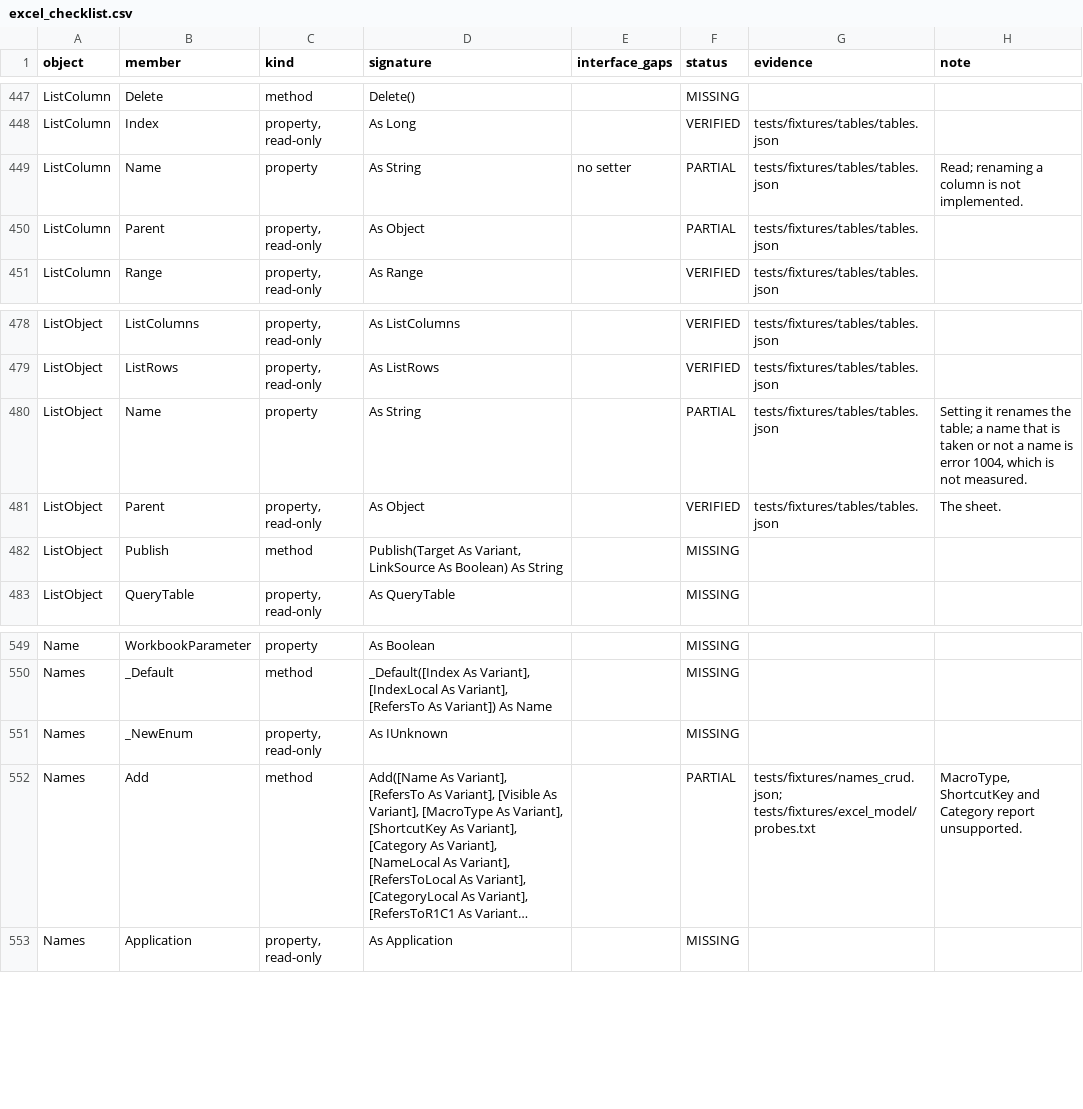
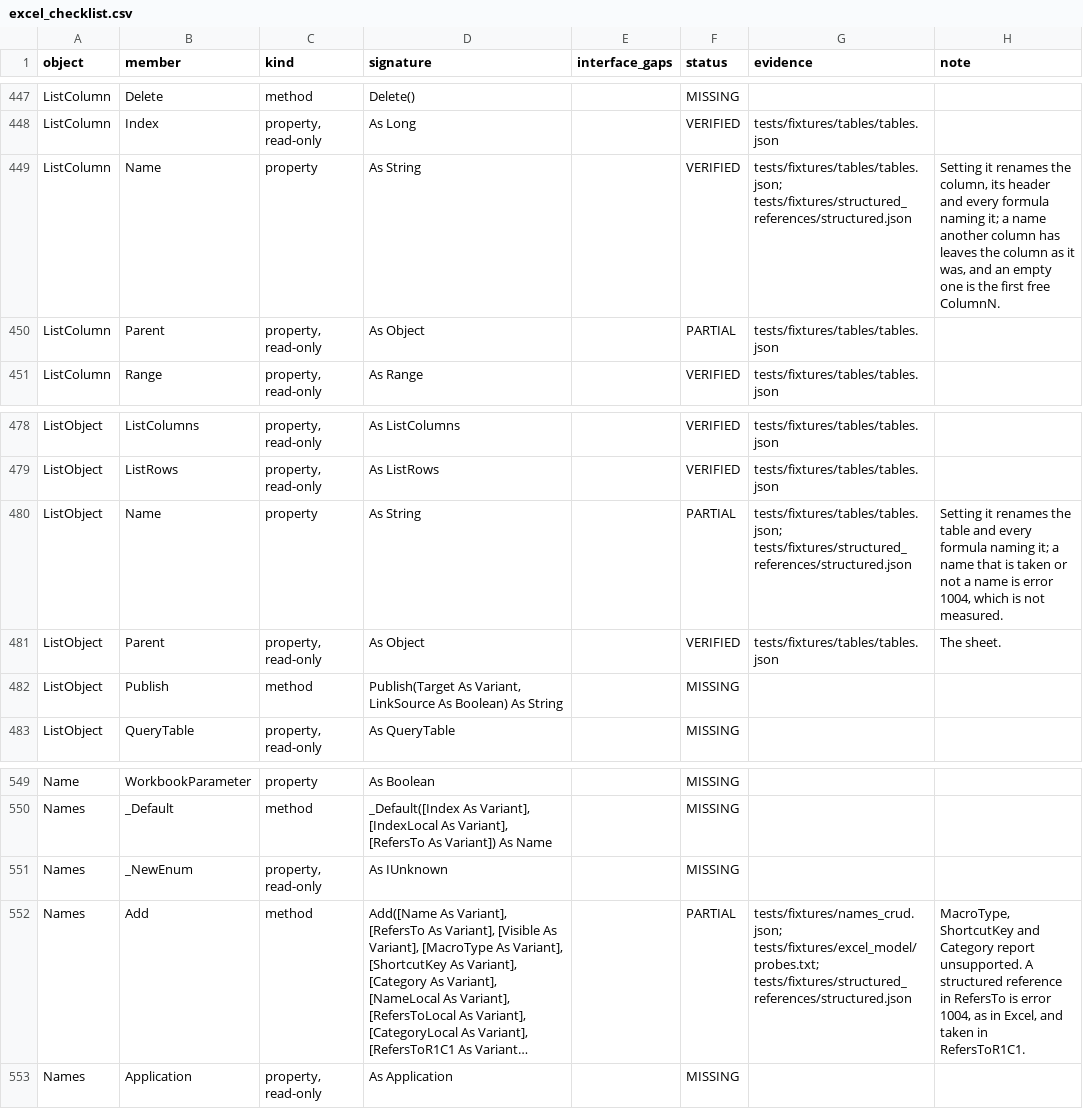
Before and after one commit to WilliamSmithEdward/pyOpenVBA, a CSV file: docs/excel_checklist.csv, drawn as a sheet; only a part is shown, gaps mark what is left out; long unchanged cells end in …; the diff names each change by its address in the sheet, - before the commit and + after, or states it on an @@ line.

Commit message:
feat: structured references
A formula can name part of a table -- Table1[Qty], Table1[#All],
Table1[[#Headers],[Qty]:[Price]], Table1[@Qty] -- and the model reads,
spells, saves and works it out as Excel does. The tokenizer reads a
structured reference as one token, formula/_structured.py spells it on
screen and in a file, and the engine resolves it against the table the
workbook has now, so an insert through the table needs no rewrite.

What live Excel showed, and the model now follows:

- Range.Formula spells this row as @, the whole table as its bare name
  and special items and columns in their own case; a file spells this
  row [#This Row] and the whole table Table1[]. After @ a column name
  holding a space, a control character or ASCII punctuation other than
  | is bracketed; an apostrophe escapes [ ] # ' and, on screen only, @.
- Where one value is wanted, a column of a table with more than one row
  of data is written as this row's cell: =Table1[Qty] reads back
  =Table1[@Qty]. The places follow the engine's own intersection rules.
- Inside its own table a formula leaves the table's name out of [Qty]
  and [@Qty] and keeps it for anything else. The model keeps every
  reference qualified and leaves the name out when Formula is read.
- Renaming a table, setting ListColumn.Name or writing over a header
  renames every formula with it. A header names its column with the text
  it shows; of two alike the one further left keeps the name.
- Range("Table1[Qty]") and Evaluate read them; AutoFill across moves a
  one-column reference along the table's columns, round from the last to
  the first, while a copy or FillRight leaves it; Names.Add refuses one
  in RefersTo and takes it in RefersToR1C1.

A table part now writes a control character in a column name as Excel
does, _x0009_, and a table read from a file carries renamed columns into
its part. scripts/measure_structured_references.py ran 80 formulas, a
50-name character sweep, copies, fills, header overwrites and renames in
live Excel; tests/test_excel_structured_references.py replays them, the
saved <f> of every cell, and Excel's own files read back. A header
holding a carriage return, which VBA reads as a line feed, and the ca
flag Excel sets on a formula caught in a circle are strict xfails.

```diff
--- a/docs/excel_checklist.csv
+++ b/docs/excel_checklist.csv
-E449 (interface_gaps): no setter
+E449 (interface_gaps): (empty)
-F449 (status): PARTIAL
+F449 (status): VERIFIED
-G449 (evidence): tests/fixtures/tables/tables.json
+G449 (evidence): tests/fixtures/tables/tables.json; tests/fixtures/structured_references/structured.json
-H449 (note): Read; renaming a column is not implemented.
+H449 (note): Setting it renames the column, its header and every formula naming it; a name another column has leaves the column as it was, and an empty one is the first free ColumnN.
-G480 (evidence): tests/fixtures/tables/tables.json
+G480 (evidence): tests/fixtures/tables/tables.json; tests/fixtures/structured_references/structured.json
-H480 (note): …renames the table; a name…
+H480 (note): …renames the table and every formula naming it; a name…
-G552 (evidence): tests/fixtures/names_crud.json; tests/fixtures/excel_model/probes.txt
+G552 (evidence): tests/fixtures/names_crud.json; tests/fixtures/excel_model/probes.txt; tests/fixtures/structured_references/structured.json
-H552 (note): …report unsupported.
+H552 (note): …report unsupported. A structured reference in RefersTo is error 1004, as in Excel, and taken in RefersToR1C1.
```
Also changed, not shown: 22 other files.
